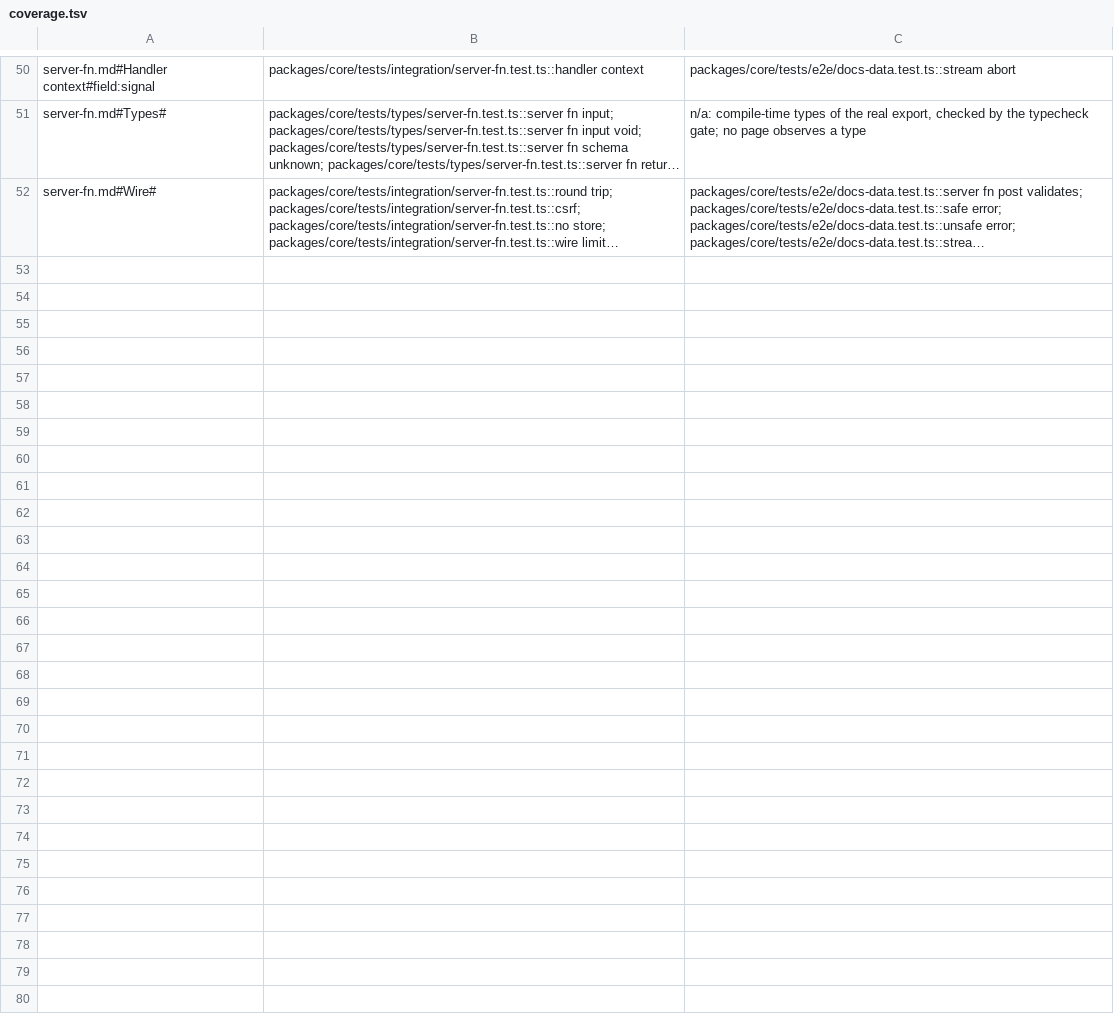
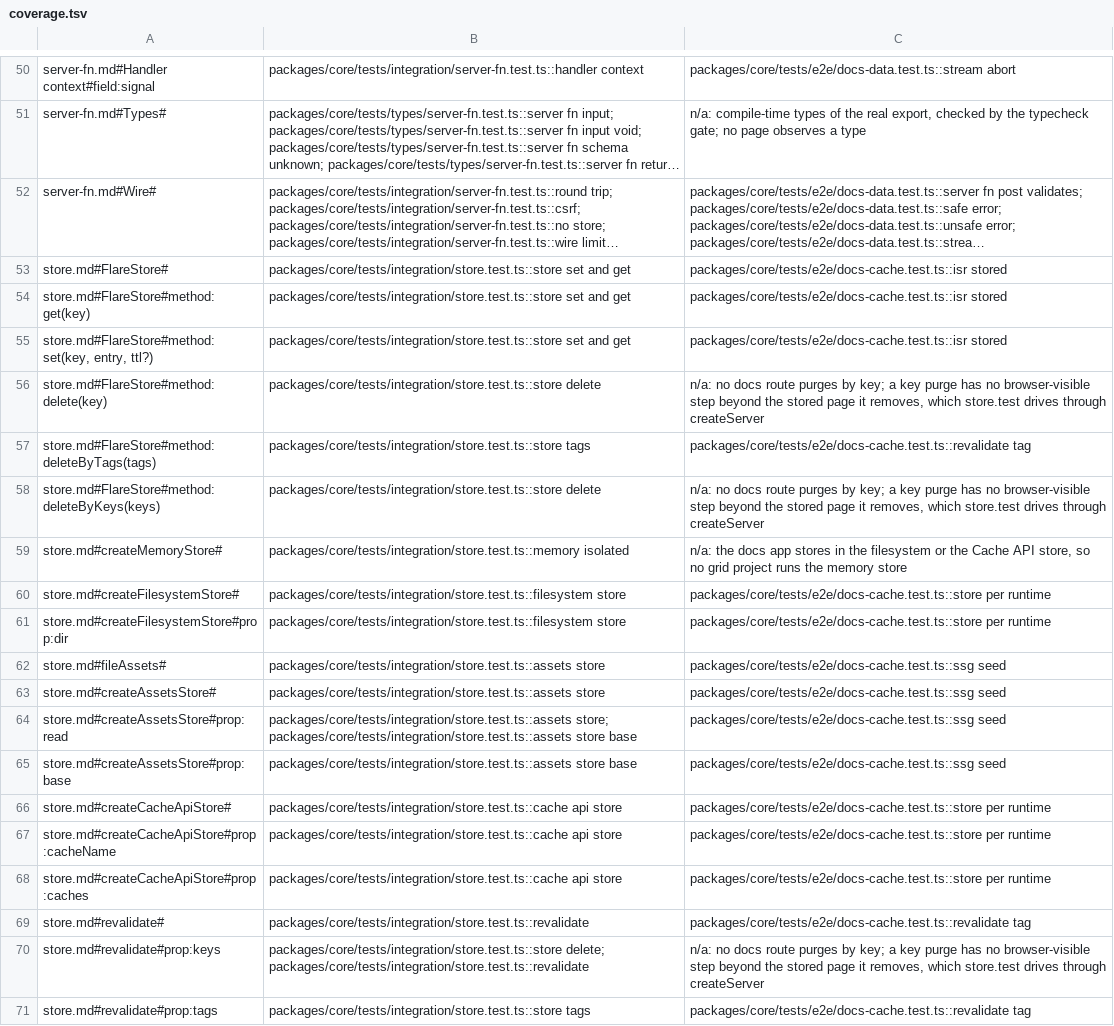
Before and after one commit to lovrozagar/flare, a TSV file: blueprint/coverage.tsv, drawn as a sheet; only a part is shown, gaps mark what is left out; long unchanged cells end in …; the diff names each change by its address in the sheet, - before the commit and + after, or states it on an @@ line.

Commit message:
test(bit-10): store.md runs through the real server, each store read, written, and purged
tests/integration/store.test.ts drives every dx/store.md row through createServer(...).fetch: a
stored page's set with its ttl and get as a hit, a key purge's tombstone with and without
deleteByKeys, a tag purge's epoch with no deleteByTags, the handler's revalidate, two memory
stores sharing nothing, the filesystem store's SHA-256 files across a restart, an SSG seed the
real write produced served by the assets store from disk and through a Response reader at a
custom base, and the Cache API store per name over a CacheStorage that refuses keys(). One
mutation per group fails its case. The coverage map gains store.md's 19 rows.

```diff
--- a/blueprint/coverage.tsv
+++ b/blueprint/coverage.tsv
+row 53: store.md#FlareStore# | packages/core/tests/integration/store.test.ts::store set and get | packages/core/tests/e2e/docs-cache.test.ts::isr stored
+row 54: store.md#FlareStore#method:get(key) | packages/core/tests/integration/store.test.ts::store set and get | packages/core/tests/e2e/docs-cache.test.ts::isr stored
+row 55: store.md#FlareStore#method:set(key, entry, ttl?) | packages/core/tests/integration/store.test.ts::store set and get | packages/core/tests/e2e/docs-cache.test.ts::isr stored
+row 56: store.md#FlareStore#method:delete(key) | packages/core/tests/integration/store.test.ts::store delete | n/a: no docs route purges by key; a key purge has no browser-visible step beyond the stored page it removes, which store.test drives through createServer
+row 57: store.md#FlareStore#method:deleteByTags(tags) | packages/core/tests/integration/store.test.ts::store tags | packages/core/tests/e2e/docs-cache.test.ts::revalidate tag
+row 58: store.md#FlareStore#method:deleteByKeys(keys) | packages/core/tests/integration/store.test.ts::store delete | n/a: no docs route purges by key; a key purge has no browser-visible step beyond the stored page it removes, which store.test drives through createServer
+row 59: store.md#createMemoryStore# | packages/core/tests/integration/store.test.ts::memory isolated | n/a: the docs app stores in the filesystem or the Cache API store, so no grid project runs the memory store
+row 60: store.md#createFilesystemStore# | packages/core/tests/integration/store.test.ts::filesystem store | packages/core/tests/e2e/docs-cache.test.ts::store per runtime
+row 61: store.md#createFilesystemStore#prop:dir | packages/core/tests/integration/store.test.ts::filesystem store | packages/core/tests/e2e/docs-cache.test.ts::store per runtime
+row 62: store.md#fileAssets# | packages/core/tests/integration/store.test.ts::assets store | packages/core/tests/e2e/docs-cache.test.ts::ssg seed
+row 63: store.md#createAssetsStore# | packages/core/tests/integration/store.test.ts::assets store | packages/core/tests/e2e/docs-cache.test.ts::ssg seed
+row 64: store.md#createAssetsStore#prop:read | packages/core/tests/integration/store.test.ts::assets store; packages/core/tests/integration/store.test.ts::assets store base | packages/core/tests/e2e/docs-cache.test.ts::ssg seed
+row 65: store.md#createAssetsStore#prop:base | packages/core/tests/integration/store.test.ts::assets store base | packages/core/tests/e2e/docs-cache.test.ts::ssg seed
+row 66: store.md#createCacheApiStore# | packages/core/tests/integration/store.test.ts::cache api store | packages/core/tests/e2e/docs-cache.test.ts::store per runtime
+row 67: store.md#createCacheApiStore#prop:cacheName | packages/core/tests/integration/store.test.ts::cache api store | packages/core/tests/e2e/docs-cache.test.ts::store per runtime
+row 68: store.md#createCacheApiStore#prop:caches | packages/core/tests/integration/store.test.ts::cache api store | packages/core/tests/e2e/docs-cache.test.ts::store per runtime
+row 69: store.md#revalidate# | packages/core/tests/integration/store.test.ts::revalidate | packages/core/tests/e2e/docs-cache.test.ts::revalidate tag
+row 70: store.md#revalidate#prop:keys | packages/core/tests/integration/store.test.ts::store delete; packages/core/tests/integration/store.test.ts::revalidate | n/a: no docs route purges by key; a key purge has no browser-visible step beyond the stored page it removes, which store.test drives through createServer
+row 71: store.md#revalidate#prop:tags | packages/core/tests/integration/store.test.ts::store tags | packages/core/tests/e2e/docs-cache.test.ts::revalidate tag
```
Also changed, not shown: blueprint/files.tsv, 2 other files.
